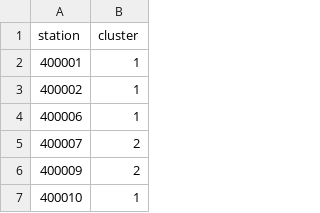
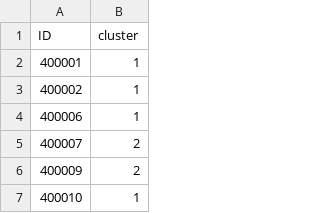
Before and after one commit to clarkfitzg/phd_research, a CSV file: analysis/pems/station_cluster.csv, drawn as a sheet; only a part is shown.

Commit message:
strange 3rd cluster comes from type = OR

```diff
--- a/analysis/pems/station_cluster.csv
+++ b/analysis/pems/station_cluster.csv
@@ -1,2 +1,2 @@
-"station","cluster"
+"ID","cluster"
 400001,1
```
Also changed, not shown: 2 other files.
